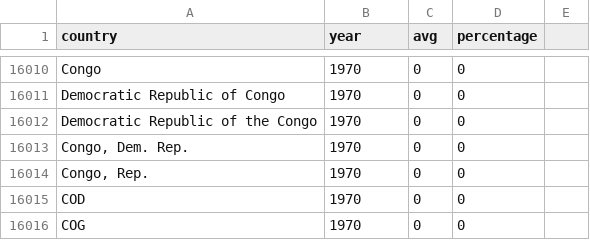
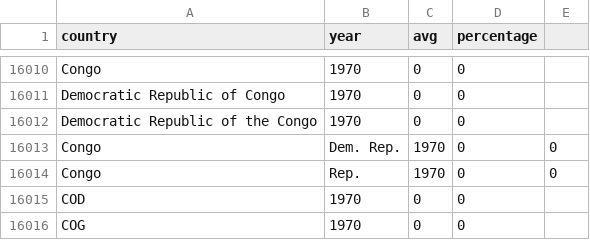
Before and after one commit to szhangg18/szhangg18.github.io, a CSV file: countryYearsMA2.csv, drawn as a sheet; only a part is shown, gaps mark what is left out; removed rows and columns are numbered as before the commit, all else as after; the diff names each change by its address in the sheet, - before the commit and + after, or states it on an @@ line.

Commit message:
Update countryYearsMA2.csv

```diff
--- a/countryYearsMA2.csv
+++ b/countryYearsMA2.csv
-row 16013: Congo, Dem. Rep. | 1970 | 0 | 0
-row 16014: Congo, Rep. | 1970 | 0 | 0
+row 16013: Congo | Dem. Rep. | 1970 | 0 | 0
+row 16014: Congo | Rep. | 1970 | 0 | 0
```
